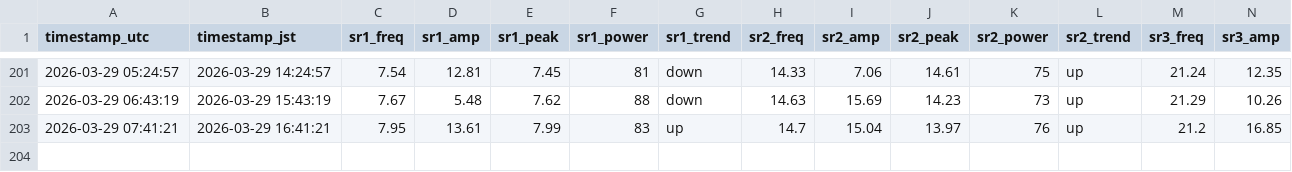
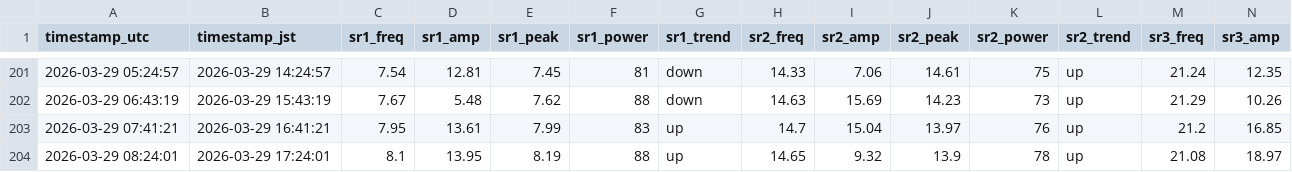
Before and after one commit to mitsulow/schumann-monitor, a CSV file: data/schumann_log.csv, drawn as a sheet; only a part is shown, gaps mark what is left out; rows hold the shown columns only; the diff names each change by its address in the sheet, - before the commit and + after, or states it on an @@ line.

Commit message:
📡 2026-03-29 08:24 UTC

```diff
--- a/data/schumann_log.csv
+++ b/data/schumann_log.csv
+row 204: 2026-03-29 08:24:01 | 2026-03-29 17:24:01 | 8.1 | 13.95 | 8.19 | 88 | up | 14.65 | 9.32 | 13.9 | 78 | up | 21.08 | 18.97
```
